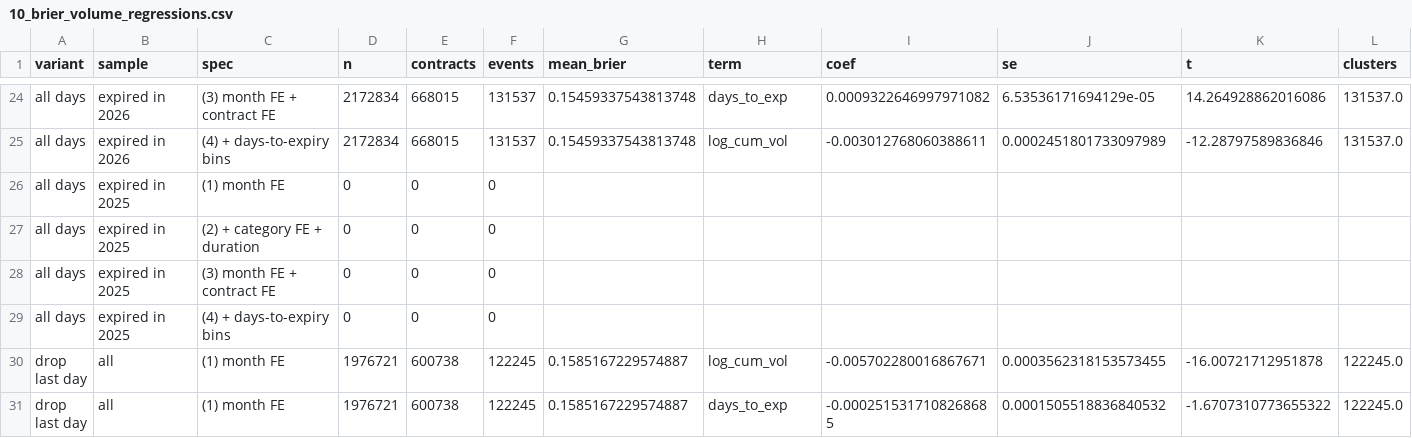
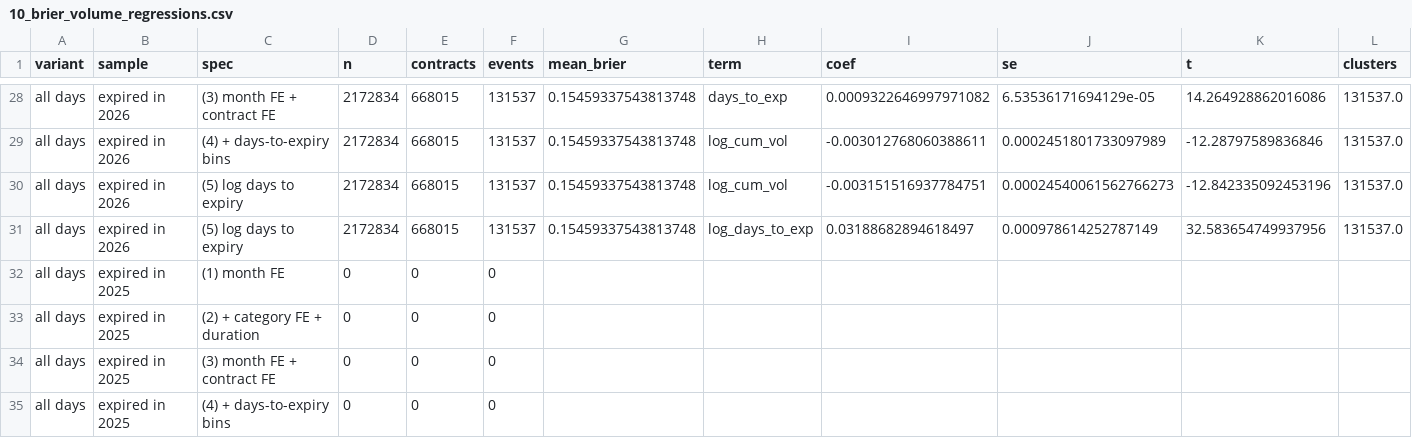
Before and after one commit to ameliadai/long-term-markets, a CSV file: kalshi/results/10_brier_volume_regressions.csv, drawn as a sheet; only a part is shown, gaps mark what is left out; the shorter side is filled out with more unchanged rows; rows hold the shown columns only; the diff covers the shown part only; the diff names each change by its address in the sheet, - before the commit and + after, or states it on an @@ line.

```diff
--- a/kalshi/results/10_brier_volume_regressions.csv
+++ b/kalshi/results/10_brier_volume_regressions.csv
+row 30: all days | expired in 2026 | (5) log days to expiry | 2172834 | 668015 | 131537 | 0.15459337543813748 | log_cum_vol | -0.003151516937784751 | 0.00024540061562766273 | -12.842335092453196 | 131537.0
+row 31: all days | expired in 2026 | (5) log days to expiry | 2172834 | 668015 | 131537 | 0.15459337543813748 | log_days_to_exp | 0.03188682894618497 | 0.000978614252787149 | 32.583654749937956 | 131537.0
```
Also changed, not shown: 12 added rows elsewhere in this file, polymarket/results/pm_brier_volume_regressions.csv, polymarket/results/pm_by_category.csv, 9 other files.
